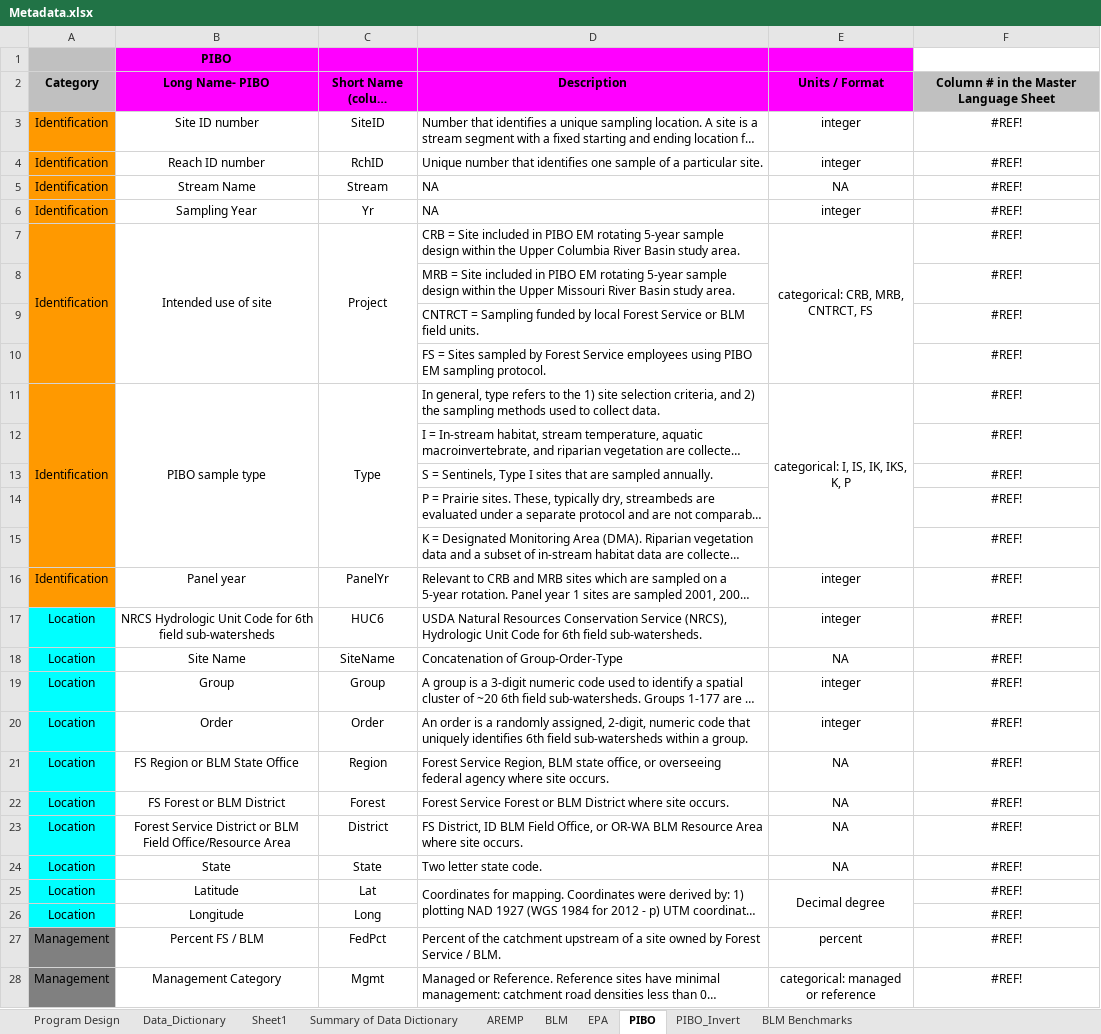
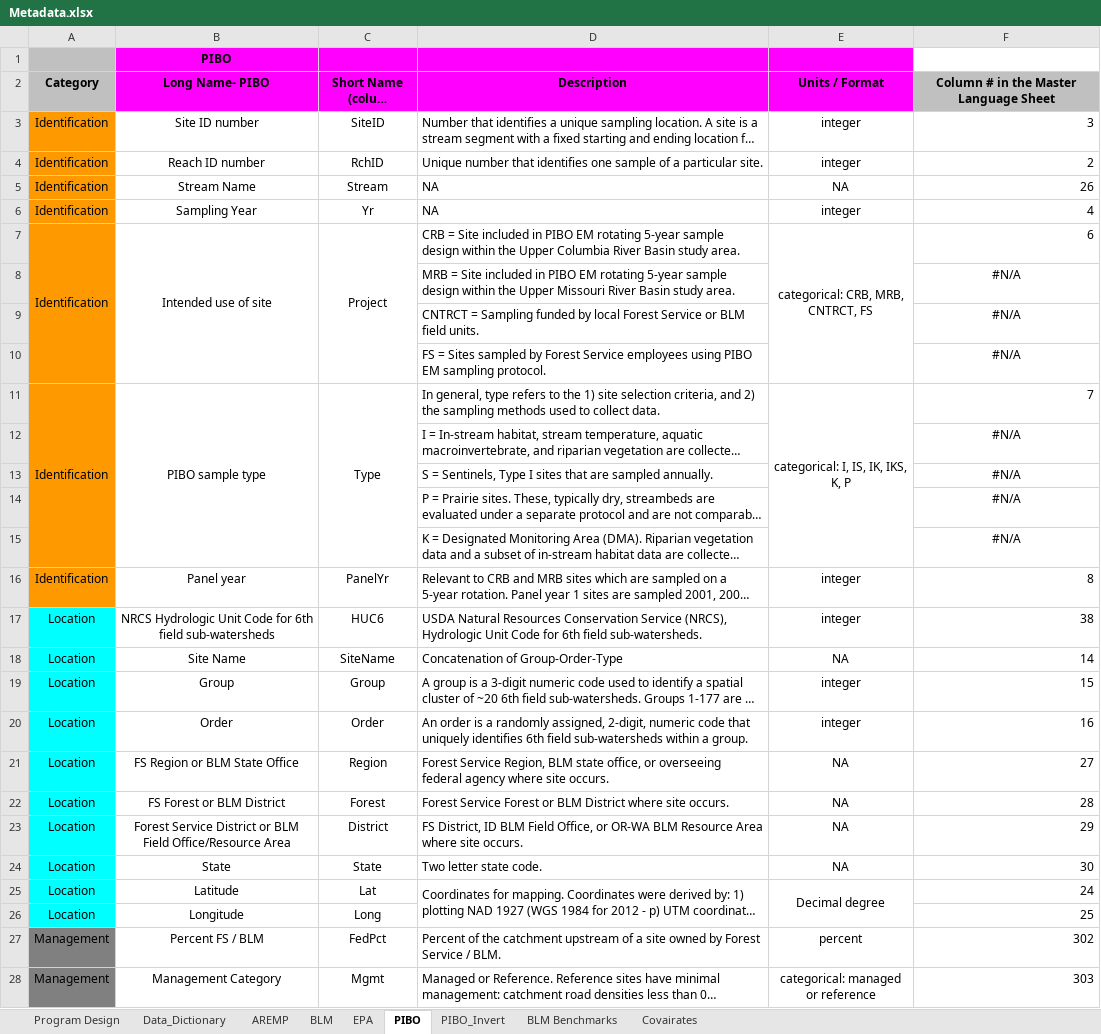
Before and after one commit to aulenbac/stream-habitat-bap, an Excel workbook: Data/Metadata.xlsx, sheet PIBO, drawn as a sheet; only a part is shown; long unchanged cells end in …; values as stored, in another font and other column widths than the file's, no borders; the diff covers the shown part only; the diff names each change by its address in the sheet, - before the commit and + after, or states it on an @@ line.

```diff
--- a/Data/Metadata.xlsx (sheet PIBO)
+++ b/Data/Metadata.xlsx (sheet PIBO)
-sheet tab: Sheet1
+sheet tab: Covairates
-sheet tab: Summary of Data Dictionary
@@ sheet tab order changed: Program Design | Data_Dictionary | AREMP | BLM | EPA | PIBO | PIBO_Invert | BLM Benchmarks | Covairates @@
-F3: #REF!
+F3: 3
-F3:F7 alignment: center
+F3:F7 alignment: right
-F4: #REF!
+F4: 2
-F5: #REF!
+F5: 26
-F6: #REF!
+F6: 4
-F7: #REF!
+F7: 6
-F8:F10: #REF!
+F8:F10: #N/A
-F11: #REF!
+F11: 7
-F11 alignment: center
+F11 alignment: right
-F12:F15: #REF!
+F12:F15: #N/A
-F16: #REF!
+F16: 8
-F16:F28 alignment: center
+F16:F28 alignment: right
-F17: #REF!
+F17: 38
-F18: #REF!
+F18: 14
-F19: #REF!
+F19: 15
-F20: #REF!
+F20: 16
-F21: #REF!
+F21: 27
-F22: #REF!
+F22: 28
-F23: #REF!
+F23: 29
-F24: #REF!
+F24: 30
-F25: #REF!
+F25: 24
-F26: #REF!
+F26: 25
-F27: #REF!
+F27: 302
-F28: #REF!
+F28: 303
```
Also changed, not shown: 30 edited cells and cell formats elsewhere in this sheet, sheet Data_Dictionary, sheet Covairates, sheet AREMP, sheet BLM, sheet EPA, sheet PIBO_Invert, formulas that keep their value, hidden cells, 4 other files.
